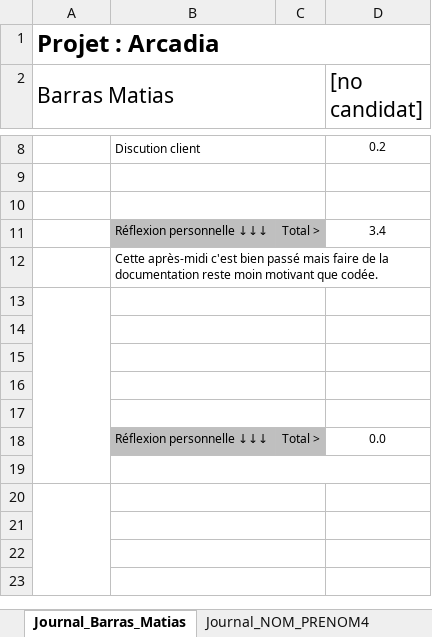
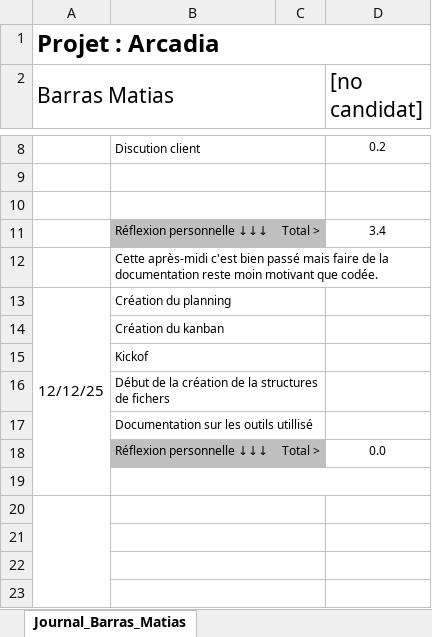
Before and after one commit to Barras-Matias-emf/306-G2-ArcadiaBox, an Excel workbook: documentation/3_1_Journal_Barras_Matias.xlsx, sheet Journal_Barras_Matias, drawn as a sheet; only a part is shown, gaps mark what is left out; values as stored, in another font and other column widths than the file's, no borders; conditional formats not drawn; the diff names each change by its address in the sheet, - before the commit and + after, or states it on an @@ line.

```diff
--- a/documentation/3_1_Journal_Barras_Matias.xlsx (sheet Journal_Barras_Matias)
+++ b/documentation/3_1_Journal_Barras_Matias.xlsx (sheet Journal_Barras_Matias)
-sheet tab: Journal_NOM_PRENOM4
-row 13: (empty)
+row 13: 12/12/25 | Création du planning
-B14: (empty)
+B14: Création du kanban
-B15: (empty)
+B15: Kickof
-B16: (empty)
+B16: Début de la création de la structures de fichers
-B17: (empty)
+B17: Documentation sur les outils utillisé
```
Also changed, not shown: other sheet tabs, 8 other files.
